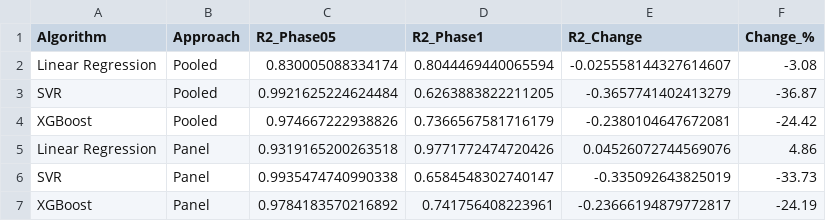
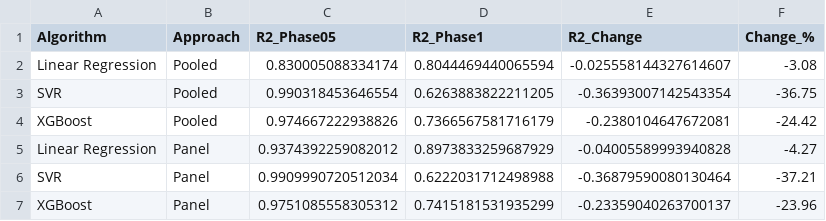
Before and after one commit to funaLee/Global-Energy, a CSV file: data/results/phase05_vs_phase1_comparison.csv, drawn as a sheet.

Commit message:
fix: remove target_lag from Panel features in Phase 1 to avoid data leakage

```diff
--- a/data/results/phase05_vs_phase1_comparison.csv
+++ b/data/results/phase05_vs_phase1_comparison.csv
@@ -2,6 +2,6 @@ Algorithm,Approach,R2_Phase05,R2_Phase1,R2_Change,Change_%
 Linear Regression,Pooled,0.830005088334174,0.8044469440065594,-0.025558144327614607,-3.08
-SVR,Pooled,0.9921625224624484,0.6263883822211205,-0.3657741402413279,-36.87
+SVR,Pooled,0.990318453646554,0.6263883822211205,-0.36393007142543354,-36.75
 XGBoost,Pooled,0.974667222938826,0.7366567581716179,-0.2380104647672081,-24.42
-Linear Regression,Panel,0.9319165200263518,0.9771772474720426,0.04526072744569076,4.86
-SVR,Panel,0.9935474740990338,0.6584548302740147,-0.335092643825019,-33.73
-XGBoost,Panel,0.9784183570216892,0.741756408223961,-0.23666194879772817,-24.19
+Linear Regression,Panel,0.9374392259082012,0.8973833259687929,-0.04005589993940828,-4.27
+SVR,Panel,0.9909990720512034,0.6222031712498988,-0.36879590080130464,-37.21
+XGBoost,Panel,0.9751085558305312,0.7415181531935299,-0.23359040263700137,-23.96
```
Also changed, not shown: data/results/phase1_results.csv, 1 other file.
